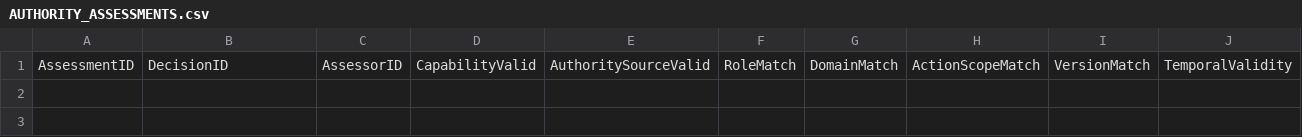
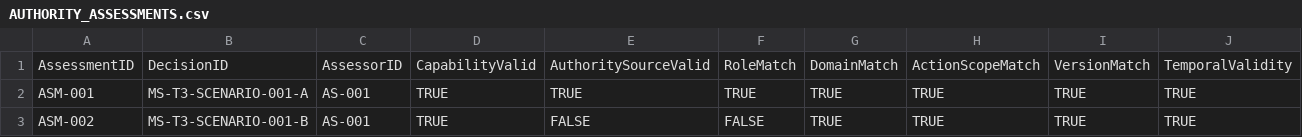
Before and after one commit to ORYNTH-systems/morning-star, a CSV file: volumes/VOLUME_I_FOUNDATION/verification/MS-T3_CAPABILITY_AUTHORITY_SEPARATION_TRIAL/AUTHORITY_ASSESSMENTS.csv, drawn as a sheet; only a part is shown; rows hold the shown columns only; the diff names each change by its address in the sheet, - before the commit and + after, or states it on an @@ line.

```diff
--- a/volumes/VOLUME_I_FOUNDATION/verification/MS-T3_CAPABILITY_AUTHORITY_SEPARATION_TRIAL/AUTHORITY_ASSESSMENTS.csv
+++ b/volumes/VOLUME_I_FOUNDATION/verification/MS-T3_CAPABILITY_AUTHORITY_SEPARATION_TRIAL/AUTHORITY_ASSESSMENTS.csv
+row 2: ASM-001 | MS-T3-SCENARIO-001-A | AS-001 | TRUE | TRUE | TRUE | TRUE | TRUE | TRUE | TRUE
+row 3: ASM-002 | MS-T3-SCENARIO-001-B | AS-001 | TRUE | FALSE | FALSE | TRUE | TRUE | TRUE | TRUE
```
Also changed, not shown: volumes/VOLUME_I_FOUNDATION/verification/MS-T3_CAPABILITY_AUTHORITY_SEPARATION_TRIAL/AUTHORITY_ASSIGNMENTS.csv, volumes/VOLUME_I_FOUNDATION/verification/MS-T3_CAPABILITY_AUTHORITY_SEPARATION_TRIAL/AUTHORITY_SCENARIOS.csv, 4 other files.
